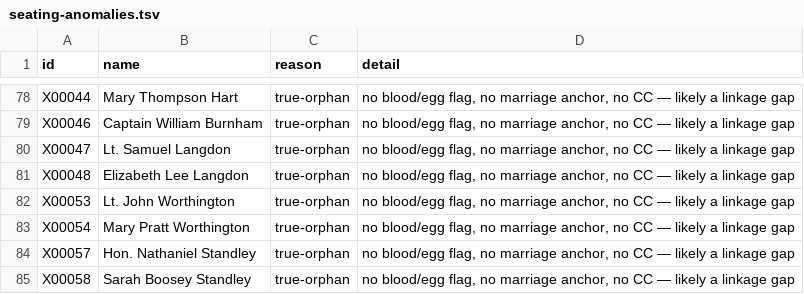
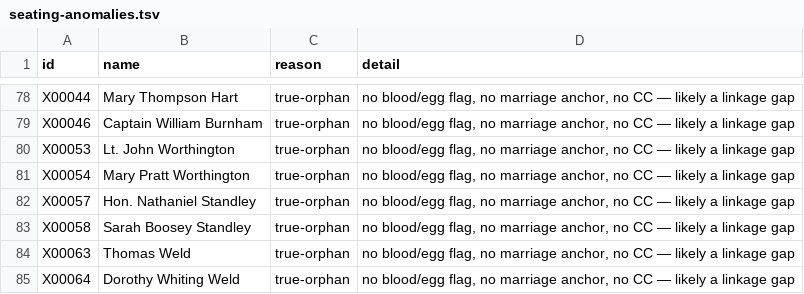
Before and after one commit to 35degrees/hookerfamily041726, a TSV file: seating-anomalies.tsv, drawn as a sheet; only a part is shown, gaps mark what is left out; the shorter side is filled out with more unchanged rows.

```diff
--- a/seating-anomalies.tsv
+++ b/seating-anomalies.tsv
@@ -79,4 +79,2 @@ X00044	Mary Thompson Hart	true-orphan	no blood/egg flag, no marriage anchor, no
 X00046	Captain William Burnham	true-orphan	no blood/egg flag, no marriage anchor, no CC — likely a linkage gap
-X00047	Lt. Samuel Langdon	true-orphan	no blood/egg flag, no marriage anchor, no CC — likely a linkage gap
-X00048	Elizabeth Lee Langdon	true-orphan	no blood/egg flag, no marriage anchor, no CC — likely a linkage gap
 X00053	Lt. John Worthington	true-orphan	no blood/egg flag, no marriage anchor, no CC — likely a linkage gap
```
Also changed, not shown: 2 other files.
